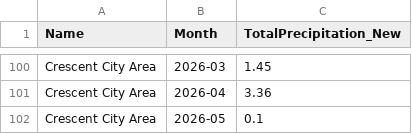
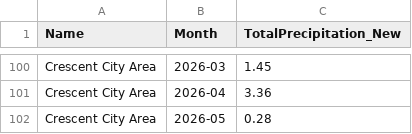
Before and after one commit to abcotvdata/CA-weather-tracker, a CSV file: CSVs/crescent.csv, drawn as a sheet; only a part is shown, gaps mark what is left out.

Commit message:
Update data

```diff
--- a/CSVs/crescent.csv
+++ b/CSVs/crescent.csv
@@ -101,2 +101,2 @@
 "Crescent City Area","2026-04",3.36
-"Crescent City Area","2026-05",0.1
+"Crescent City Area","2026-05",0.28
```
Also changed, not shown: CSVs/precip_threadex_stations.csv.
